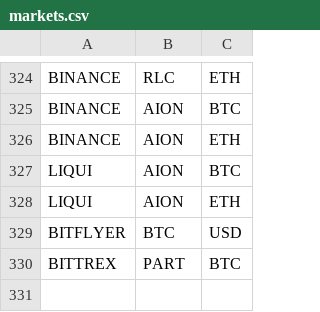
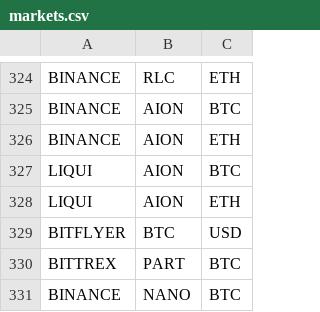
Before and after one commit to DEWMRAX/rbot, a CSV file: markets.csv, drawn as a sheet; only a part is shown, gaps mark what is left out; the diff names each change by its address in the sheet, - before the commit and + after, or states it on an @@ line.

Commit message:
add NANO watch only

```diff
--- a/markets.csv
+++ b/markets.csv
+row 331: BINANCE | NANO | BTC
```
Also changed, not shown: 2 other files.
